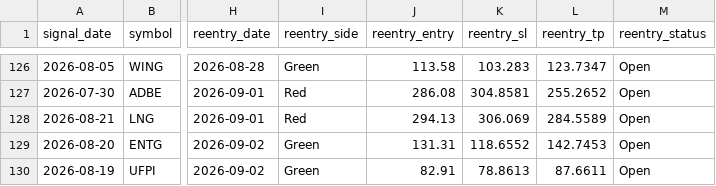
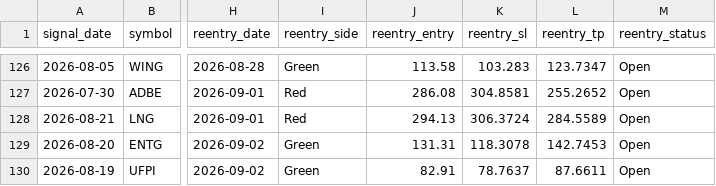
Before and after one commit to faizjio7011-code/checking-trade-signals, a CSV file: report/reentry.csv, drawn as a sheet; only a part is shown, gaps mark what is left out; the diff names each change by its address in the sheet, - before the commit and + after, or states it on an @@ line.

```diff
--- a/report/reentry.csv
+++ b/report/reentry.csv
-K128 (reentry_sl): 306.069
+K128 (reentry_sl): 306.3724
-K129 (reentry_sl): 118.6552
+K129 (reentry_sl): 118.3078
-K130 (reentry_sl): 78.8613
+K130 (reentry_sl): 78.7637
```
Also changed, not shown: report/sl_hit.csv, report/trade_performance.csv, 7 other files.
